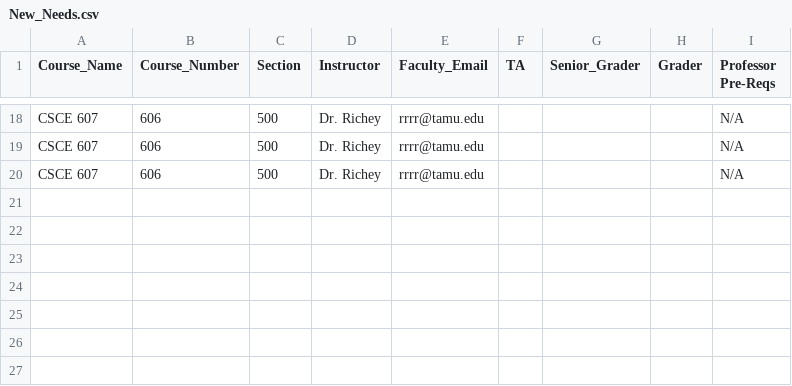
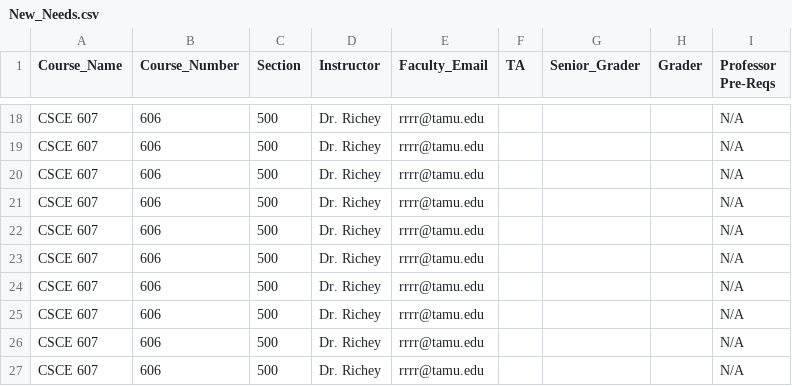
Before and after one commit to stephanielam3211/CSCE606_Project, a CSV file: app/Charizard/util/public/output/New_Needs.csv, drawn as a sheet; only a part is shown, gaps mark what is left out; the diff names each change by its address in the sheet, - before the commit and + after, or states it on an @@ line.

```diff
--- a/app/Charizard/util/public/output/New_Needs.csv
+++ b/app/Charizard/util/public/output/New_Needs.csv
+row 21: CSCE 607 | 606 | 500 | Dr. Richey | rrrr@tamu.edu |  |  |  | N/A
+row 22: CSCE 607 | 606 | 500 | Dr. Richey | rrrr@tamu.edu |  |  |  | N/A
+row 23: CSCE 607 | 606 | 500 | Dr. Richey | rrrr@tamu.edu |  |  |  | N/A
+row 24: CSCE 607 | 606 | 500 | Dr. Richey | rrrr@tamu.edu |  |  |  | N/A
+row 25: CSCE 607 | 606 | 500 | Dr. Richey | rrrr@tamu.edu |  |  |  | N/A
+row 26: CSCE 607 | 606 | 500 | Dr. Richey | rrrr@tamu.edu |  |  |  | N/A
+row 27: CSCE 607 | 606 | 500 | Dr. Richey | rrrr@tamu.edu |  |  |  | N/A
```
Also changed, not shown: 33 other files.
